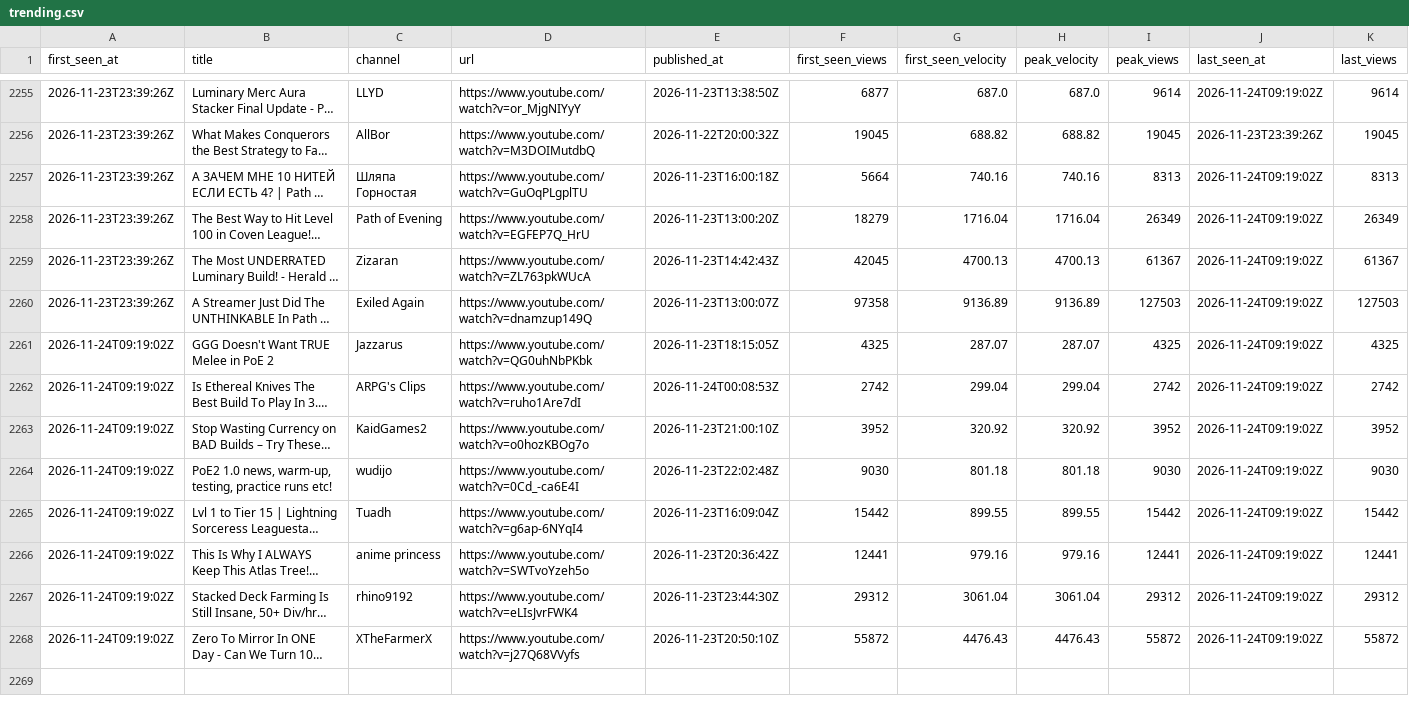
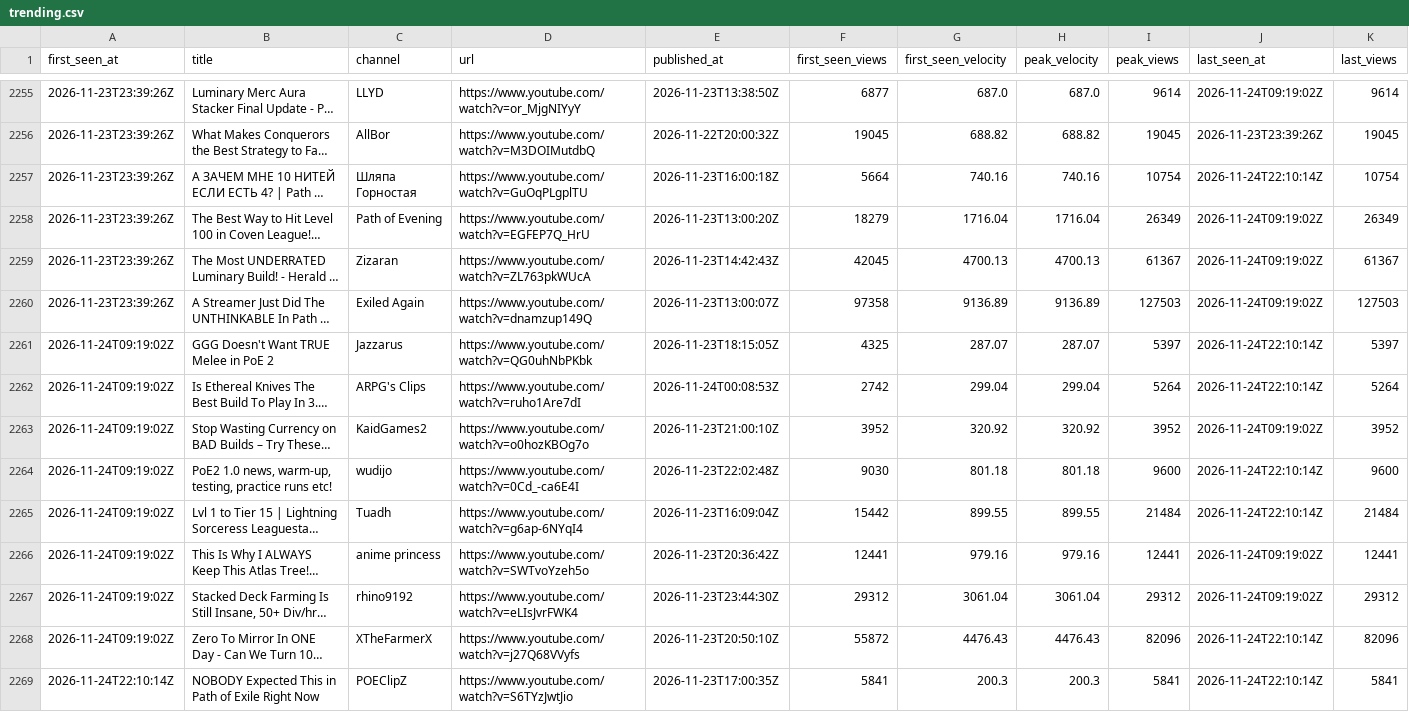
Before and after one commit to bigbes/poe2-discovery, a CSV file: docs/poe1/trending.csv, drawn as a sheet; only a part is shown, gaps mark what is left out; long unchanged cells end in …; the diff covers the shown part only; the diff names each change by its address in the sheet, - before the commit and + after, or states it on an @@ line.

```diff
--- a/docs/poe1/trending.csv
+++ b/docs/poe1/trending.csv
-I2257 (peak_views): 8313
+I2257 (peak_views): 10754
-J2257 (last_seen_at): 2026-11-24T09:19:02Z
+J2257 (last_seen_at): 2026-11-24T22:10:14Z
-K2257 (last_views): 8313
+K2257 (last_views): 10754
-I2261 (peak_views): 4325
+I2261 (peak_views): 5397
-J2261:J2262 (last_seen_at): 2026-11-24T09:19:02Z
+J2261:J2262 (last_seen_at): 2026-11-24T22:10:14Z
-K2261 (last_views): 4325
+K2261 (last_views): 5397
-I2262 (peak_views): 2742
+I2262 (peak_views): 5264
-K2262 (last_views): 2742
+K2262 (last_views): 5264
-I2264 (peak_views): 9030
+I2264 (peak_views): 9600
-J2264:J2265 (last_seen_at): 2026-11-24T09:19:02Z
+J2264:J2265 (last_seen_at): 2026-11-24T22:10:14Z
-K2264 (last_views): 9030
+K2264 (last_views): 9600
-I2265 (peak_views): 15442
+I2265 (peak_views): 21484
-K2265 (last_views): 15442
+K2265 (last_views): 21484
-I2268 (peak_views): 55872
+I2268 (peak_views): 82096
-J2268 (last_seen_at): 2026-11-24T09:19:02Z
+J2268 (last_seen_at): 2026-11-24T22:10:14Z
-K2268 (last_views): 55872
+K2268 (last_views): 82096
+row 2269: 2026-11-24T22:10:14Z | NOBODY Expected This in Path of Exile Right Now | POEClipZ | https://www.youtube.com/watch?v=S6TYzJwtJio | 2026-11-23T17:00:35Z | 5841 | 200.3 | 200.3 | 5841 | 2026-11-24T22:10:14Z | 5841
```
Also changed, not shown: 12 added rows and 3 edited cells elsewhere in this file, 9 other files.
